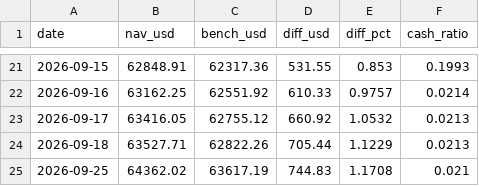
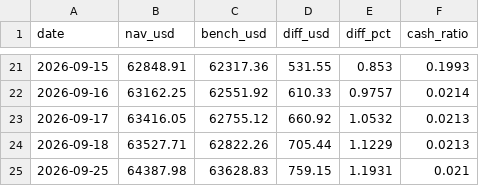
Before and after one commit to kimurap-collab/vs-sp500, a CSV file: ledger/history.csv, drawn as a sheet; only a part is shown, gaps mark what is left out.

```diff
--- a/ledger/history.csv
+++ b/ledger/history.csv
@@ -24,2 +24,2 @@ date,nav_usd,bench_usd,diff_usd,diff_pct,cash_ratio
 2026-09-18,63527.71,62822.26,705.44,1.1229,0.0213
-2026-09-25,64362.02,63617.19,744.83,1.1708,0.021
+2026-09-25,64387.98,63628.83,759.15,1.1931,0.021
```
Also changed, not shown: ledger/rsi/history.csv, 4 other files.
